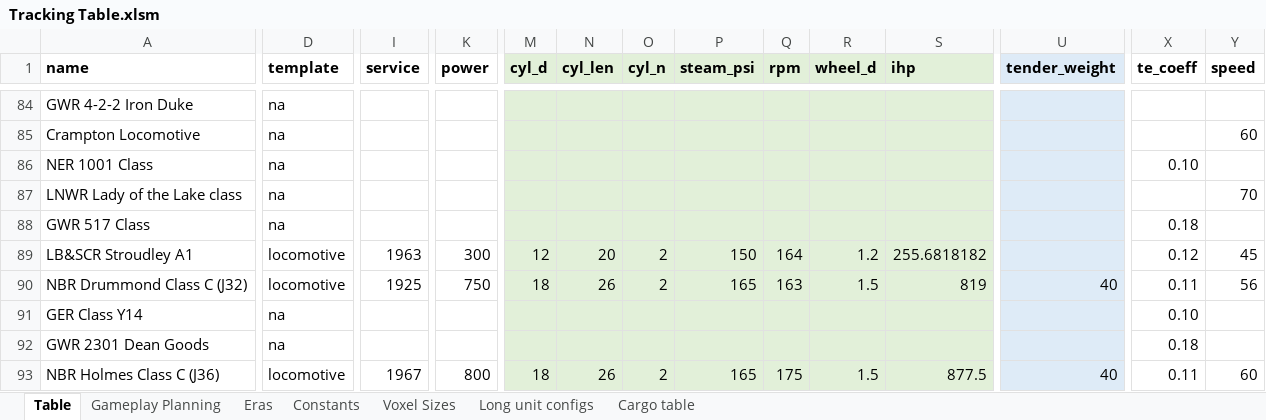
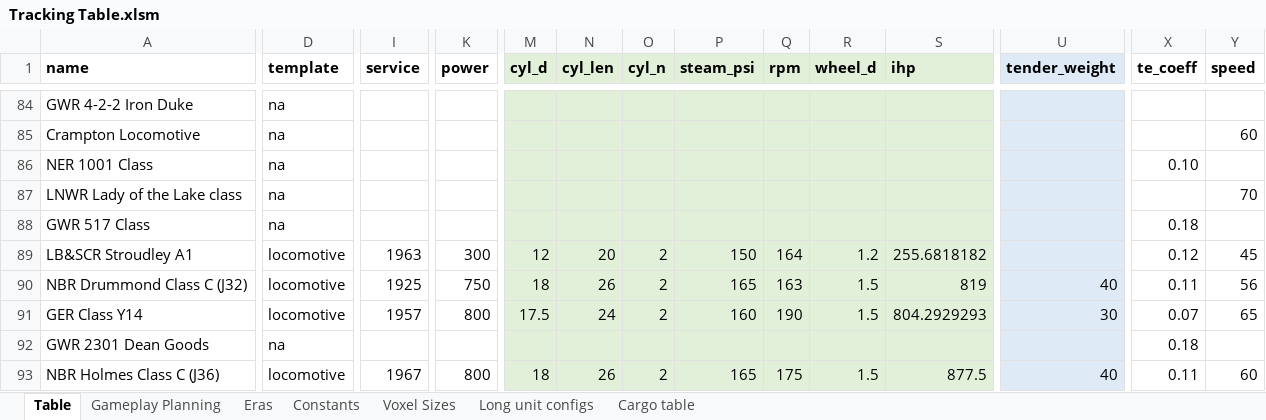
Before and after one commit to mattkimber/timberwolfs_trains, an Excel workbook: Tracking Table.xlsm, sheet Table, drawn as a sheet; only a part is shown, gaps mark what is left out; values as stored, in another font and other column widths than the file's, no borders; the diff covers the shown part only; the diff names each change by its address in the sheet, - before the commit and + after, or states it on an @@ line.

```diff
--- a/Tracking Table.xlsm (sheet Table)
+++ b/Tracking Table.xlsm (sheet Table)
-D91 (template): na
+D91 (template): locomotive
-I91 (service): (empty)
+I91 (service): 1957
-K91 (power): (empty)
+K91 (power): 800
-M91 (cyl_d): (empty)
+M91 (cyl_d): 17.5
-N91 (cyl_len): (empty)
+N91 (cyl_len): 24
-O91 (cyl_n): (empty)
+O91 (cyl_n): 2
-P91 (steam_psi): (empty)
+P91 (steam_psi): 160
-Q91 (rpm): (empty)
+Q91 (rpm): 190
-R91 (wheel_d): (empty)
+R91 (wheel_d): 1.5
-S91 (ihp): (empty)
+S91 (ihp): 804.2929293
-U91 (tender_weight): (empty)
+U91 (tender_weight): 30
-X91 (te_coeff): 0.10
+X91 (te_coeff): 0.07
-Y91 (speed): (empty)
+Y91 (speed): 65
```
Also changed, not shown: 19 edited cells elsewhere in this sheet, sheet Gameplay Planning, 6 other files.
